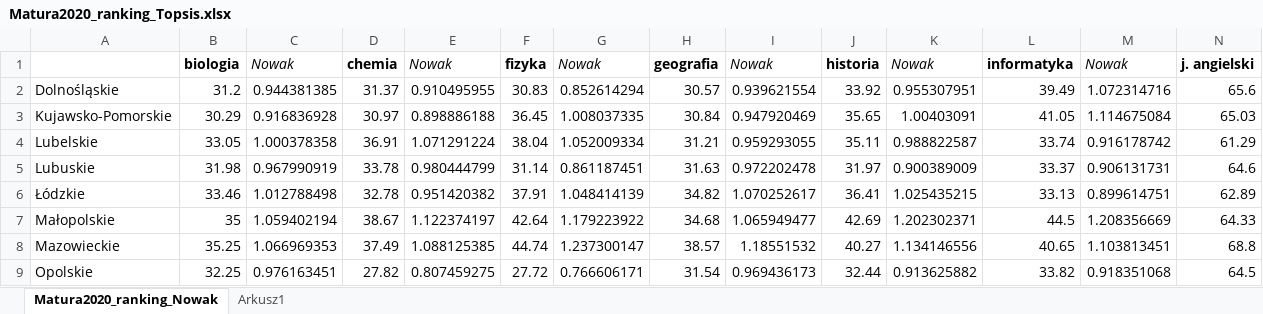
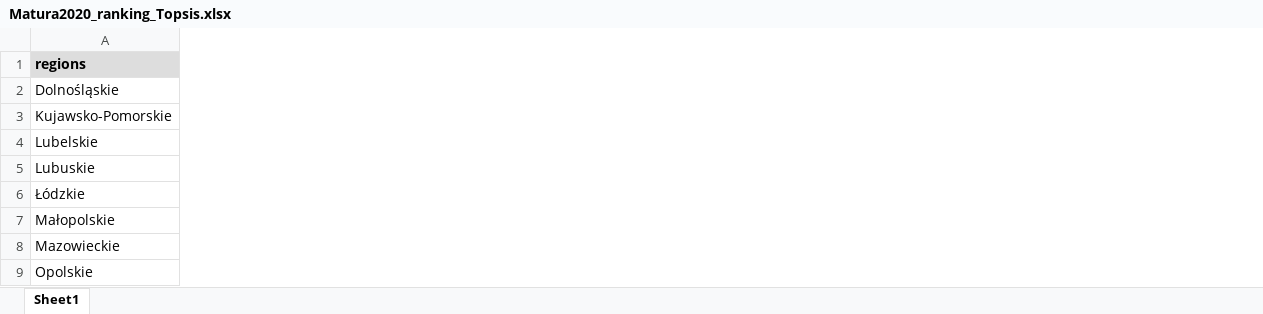
Before and after one commit to mendicantinsggw/My_MAD, an Excel workbook: Methods/TOPSIS/Matura2020_ranking_Topsis.xlsx, sheet Sheet1, drawn as a sheet; only a part is shown; values as stored, in another font and other column widths than the file's, no borders; charts and pictures not drawn; removed rows and columns are numbered as before the commit, all else as after; the diff covers the shown part only; the diff names each change by its address in the sheet, - before the commit and + after, or states it on an @@ line.

Commit message:
fix methods results in spreadsheet files

```diff
--- a/Methods/TOPSIS/Matura2020_ranking_Topsis.xlsx (sheet Sheet1)
+++ b/Methods/TOPSIS/Matura2020_ranking_Topsis.xlsx (sheet Sheet1)
-sheet tab: Matura2020_ranking_Nowak
+sheet tab: Sheet1
-sheet tab: Arkusz1
-column B (biologia), rows 2-9: 31.2 | 30.29 | 33.05 | 31.98 | 33.46 | 35 | 35.25 | 32.25
-column C (Nowak), rows 2-9: 0.944381385 | 0.916836928 | 1.000378358 | 0.967990919 | 1.012788498 | 1.059402194 | 1.066969353 | 0.976163451
-column D (chemia), rows 2-9: 31.37 | 30.97 | 36.91 | 33.78 | 32.78 | 38.67 | 37.49 | 27.82
-column E (Nowak), rows 2-9: 0.910495955 | 0.898886188 | 1.071291224 | 0.980444799 | 0.951420382 | 1.122374197 | 1.088125385 | 0.807459275
-column F (fizyka), rows 2-9: 30.83 | 36.45 | 38.04 | 31.14 | 37.91 | 42.64 | 44.74 | 27.72
-column G (Nowak), rows 2-9: 0.852614294 | 1.008037335 | 1.052009334 | 0.861187451 | 1.048414139 | 1.179223922 | 1.237300147 | 0.766606171
-column H (geografia), rows 2-9: 30.57 | 30.84 | 31.21 | 31.63 | 34.82 | 34.68 | 38.57 | 31.54
-column I (Nowak), rows 2-9: 0.939621554 | 0.947920469 | 0.959293055 | 0.972202478 | 1.070252617 | 1.065949477 | 1.18551532 | 0.969436173
-column J (historia), rows 2-9: 33.92 | 35.65 | 35.11 | 31.97 | 36.41 | 42.69 | 40.27 | 32.44
-column K (Nowak), rows 2-9: 0.955307951 | 1.00403091 | 0.988822587 | 0.900389009 | 1.025435215 | 1.202302371 | 1.134146556 | 0.913625882
-column L (informatyka), rows 2-9: 39.49 | 41.05 | 33.74 | 33.37 | 33.13 | 44.5 | 40.65 | 33.82
-column M (Nowak), rows 2-9: 1.072314716 | 1.114675084 | 0.916178742 | 0.906131731 | 0.899614751 | 1.208356669 | 1.103813451 | 0.918351068
-column N (j. angielski), rows 2-9: 65.6 | 65.03 | 61.29 | 64.6 | 62.89 | 64.33 | 68.8 | 64.5
-A1: (empty)
+A1: regions
-A1 fill: none
+A1 fill: #DDDDDD
```
Also changed, not shown: 19 removed rows, 1 added column and 5 removed columns elsewhere in this sheet, charts or pictures, Methods/HELLWIG/Matura2020_ranking_Hellwig.xlsx, 4 other files.
